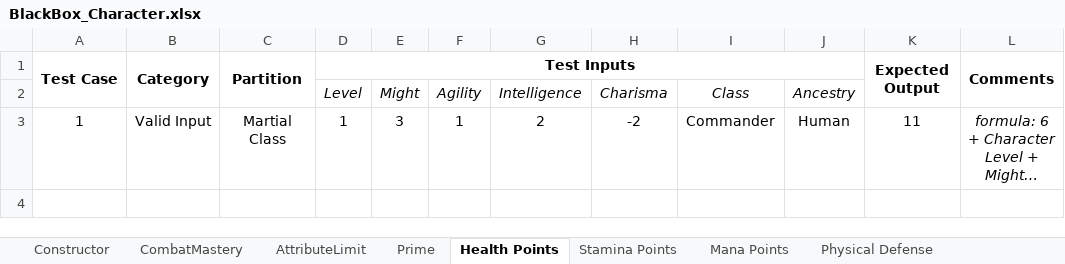
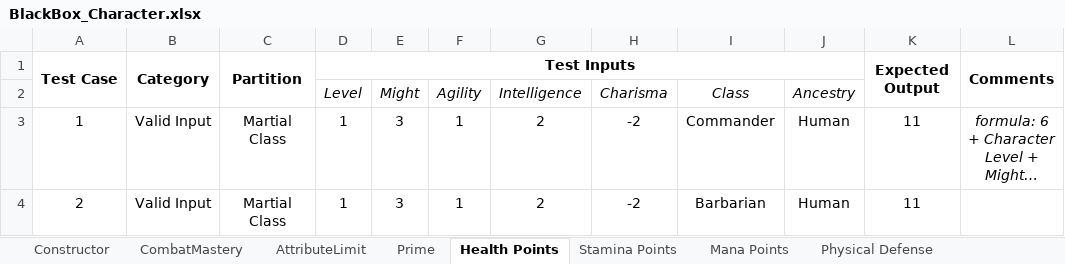
Before and after one commit to apaquette/DC20-Character-Builder, an Excel workbook: DC20Models.nUnitTests/Unit Tests/Character/BlackBox_Character.xlsx, sheet Health Points, drawn as a sheet; long unchanged cells end in …; values as stored, in another font and other column widths than the file's, no borders; the diff names each change by its address in the sheet, - before the commit and + after, or states it on an @@ line.

Commit message:
Test: Add Health Point test case for Barbarian class

```diff
--- a/DC20Models.nUnitTests/Unit Tests/Character/BlackBox_Character.xlsx (sheet Health Points)
+++ b/DC20Models.nUnitTests/Unit Tests/Character/BlackBox_Character.xlsx (sheet Health Points)
+row 4: 2 | Valid Input | Martial Class | 1 | 3 | 1 | 2 | -2 | Barbarian | Human | 11
```
Also changed, not shown: 1 other file.
